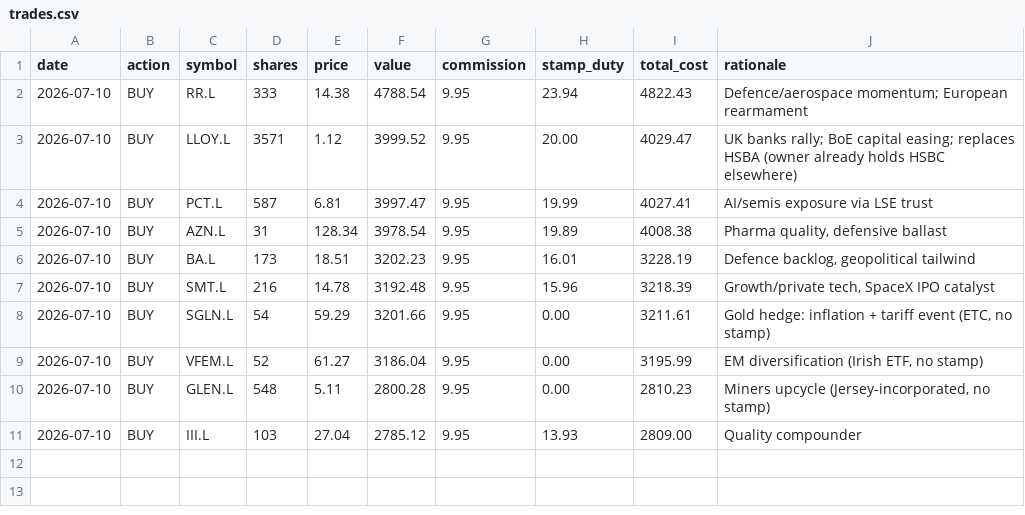
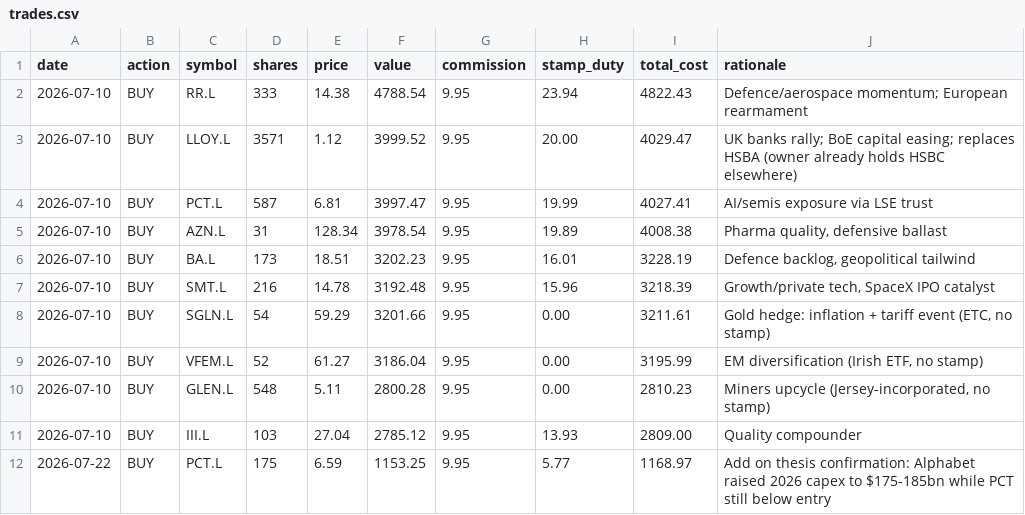
Before and after one commit to tabologyali/browserautomation, a CSV file: data/trades.csv, drawn as a sheet; the diff names each change by its address in the sheet, - before the commit and + after, or states it on an @@ line.

```diff
--- a/data/trades.csv
+++ b/data/trades.csv
+row 12: 2026-07-22 | BUY | PCT.L | 175 | 6.59 | 1153.25 | 9.95 | 5.77 | 1168.97 | Add on thesis confirmation: Alphabet raised 2026 capex to $175-185bn while PCT still below entry
```
Also changed, not shown: data/history.csv, 2 other files.
